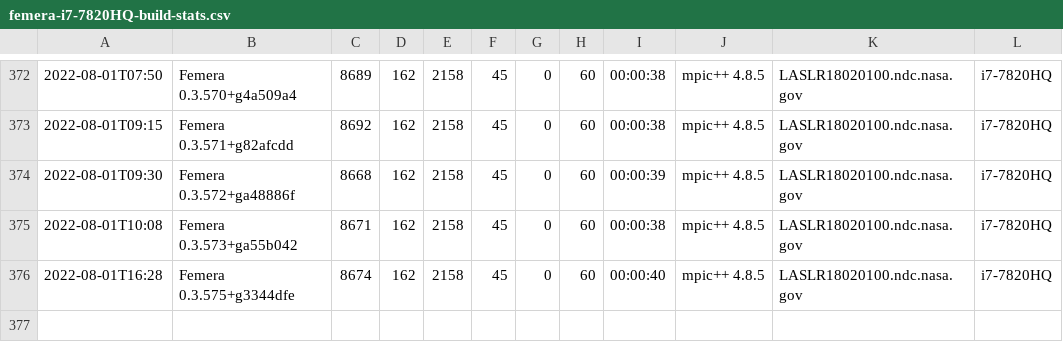
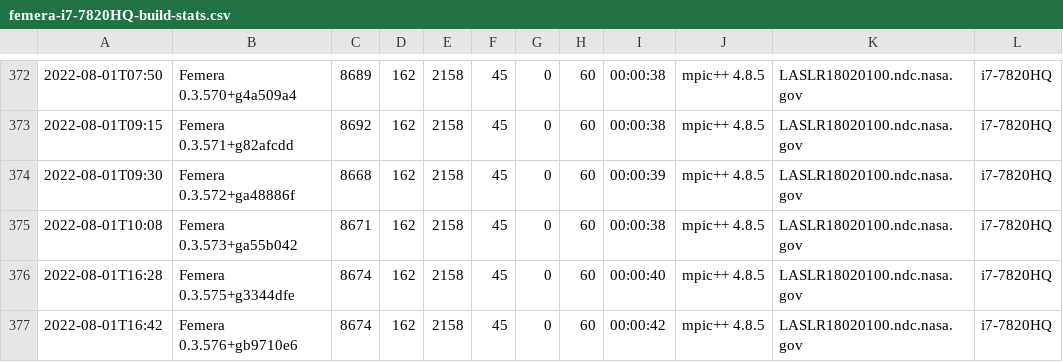
Before and after one commit to waggyz/femera-mini-app, a CSV file: data/src/femera-i7-7820HQ-build-stats.csv, drawn as a sheet; only a part is shown, gaps mark what is left out.

```diff
--- a/data/src/femera-i7-7820HQ-build-stats.csv
+++ b/data/src/femera-i7-7820HQ-build-stats.csv
@@ -376 +376,2 @@
 2022-08-01T16:28,"Femera 0.3.575+g3344dfe", 8674,  162, 2158,   45,    0,   60,00:00:40,"mpic++ 4.8.5","LASLR18020100.ndc.nasa.gov","i7-7820HQ"
+2022-08-01T16:42,"Femera 0.3.576+gb9710e6", 8674,  162, 2158,   45,    0,   60,00:00:42,"mpic++ 4.8.5","LASLR18020100.ndc.nasa.gov","i7-7820HQ"
```
Also changed, not shown: 6 other files.
